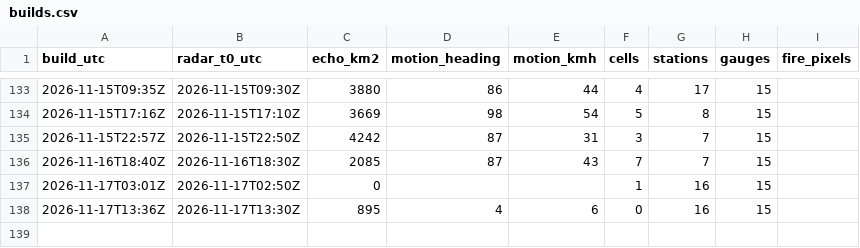
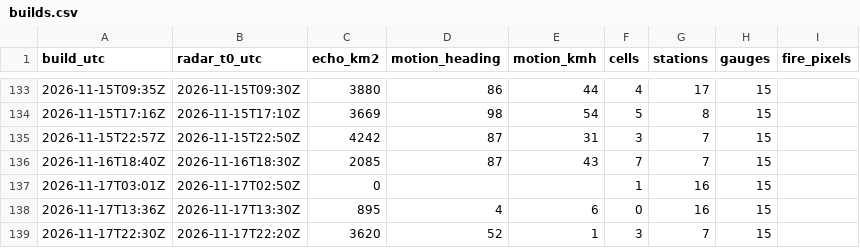
Before and after one commit to rahulbhargavain/himalaya-nowcast-atlas, a CSV file: builds.csv, drawn as a sheet; only a part is shown, gaps mark what is left out; the diff names each change by its address in the sheet, - before the commit and + after, or states it on an @@ line.

```diff
--- a/builds.csv
+++ b/builds.csv
+row 139: 2026-11-17T22:30Z | 2026-11-17T22:20Z | 3620 | 52 | 1 | 3 | 7 | 15
```
Also changed, not shown: gauges.csv, stations.csv, 9 other files.
